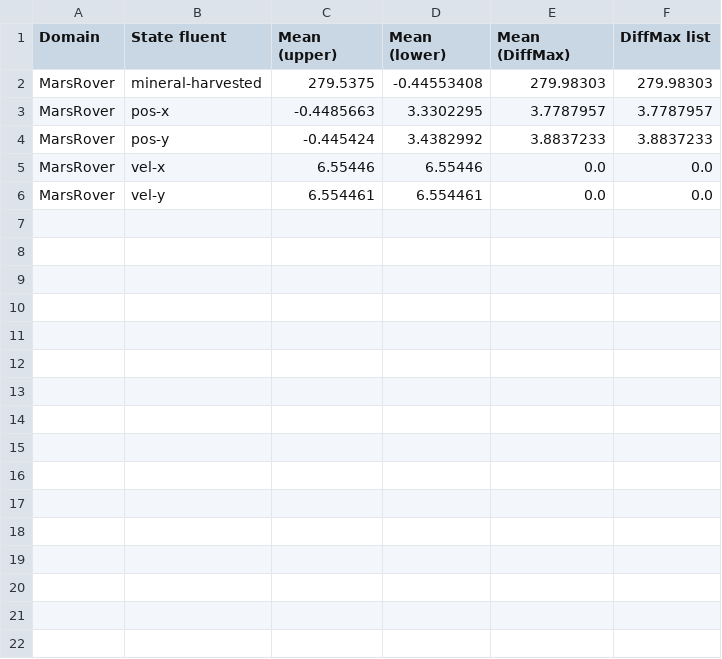
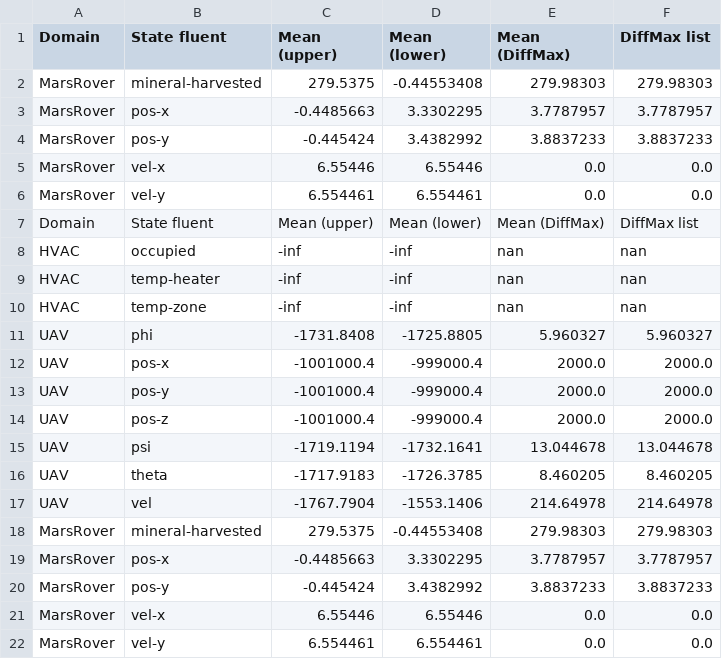
Before and after one commit to danielbdias/ptb-abstraction-experimentation, a CSV file: experiments/statefluentablation/_plots/statistics_slp.csv, drawn as a sheet.

```diff
--- a/experiments/statefluentablation/_plots/statistics_slp.csv
+++ b/experiments/statefluentablation/_plots/statistics_slp.csv
@@ -6 +6,17 @@ MarsRover;vel-x;6.55446;6.55446;0.0;0.0
 MarsRover;vel-y;6.554461;6.554461;0.0;0.0
+Domain;State fluent;Mean (upper);Mean (lower);Mean (DiffMax);DiffMax list
+HVAC;occupied;-inf;-inf;nan;nan
+HVAC;temp-heater;-inf;-inf;nan;nan
+HVAC;temp-zone;-inf;-inf;nan;nan
+UAV;phi;-1731.8408;-1725.8805;5.960327;5.960327
+UAV;pos-x;-1001000.4;-999000.4;2000.0;2000.0
+UAV;pos-y;-1001000.4;-999000.4;2000.0;2000.0
+UAV;pos-z;-1001000.4;-999000.4;2000.0;2000.0
+UAV;psi;-1719.1194;-1732.1641;13.044678;13.044678
+UAV;theta;-1717.9183;-1726.3785;8.460205;8.460205
+UAV;vel;-1767.7904;-1553.1406;214.64978;214.64978
+MarsRover;mineral-harvested;279.5375;-0.44553408;279.98303;279.98303
+MarsRover;pos-x;-0.4485663;3.3302295;3.7787957;3.7787957
+MarsRover;pos-y;-0.445424;3.4382992;3.8837233;3.8837233
+MarsRover;vel-x;6.55446;6.55446;0.0;0.0
+MarsRover;vel-y;6.554461;6.554461;0.0;0.0
```
Also changed, not shown: 42 other files.
